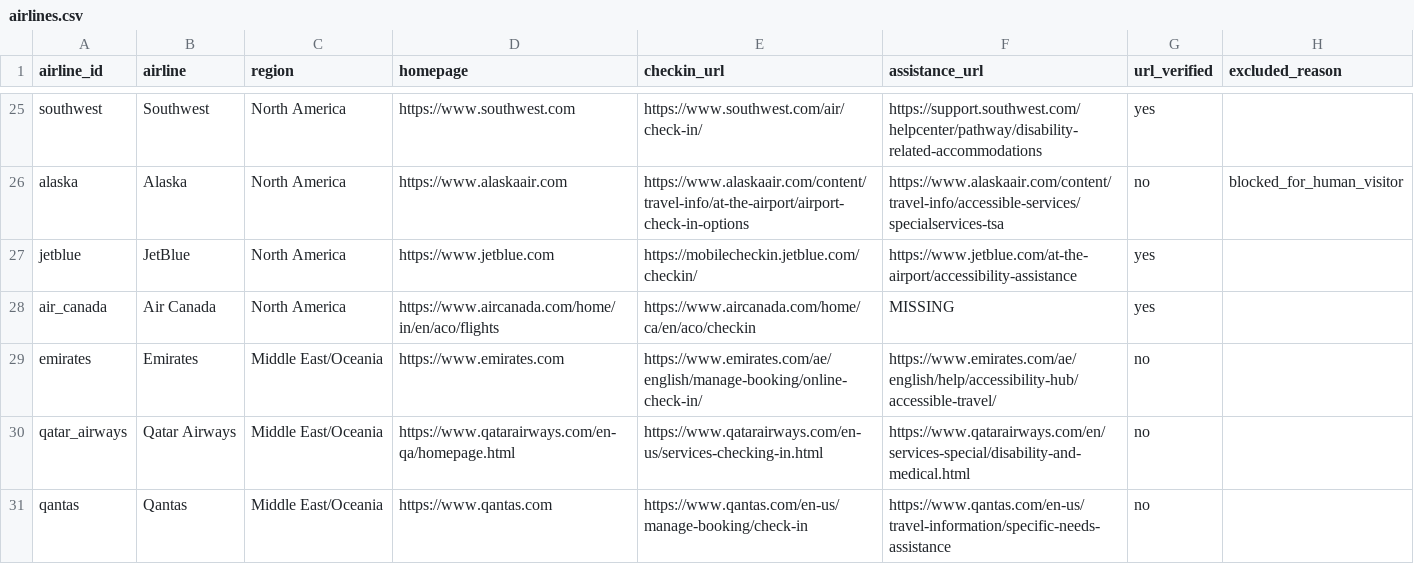
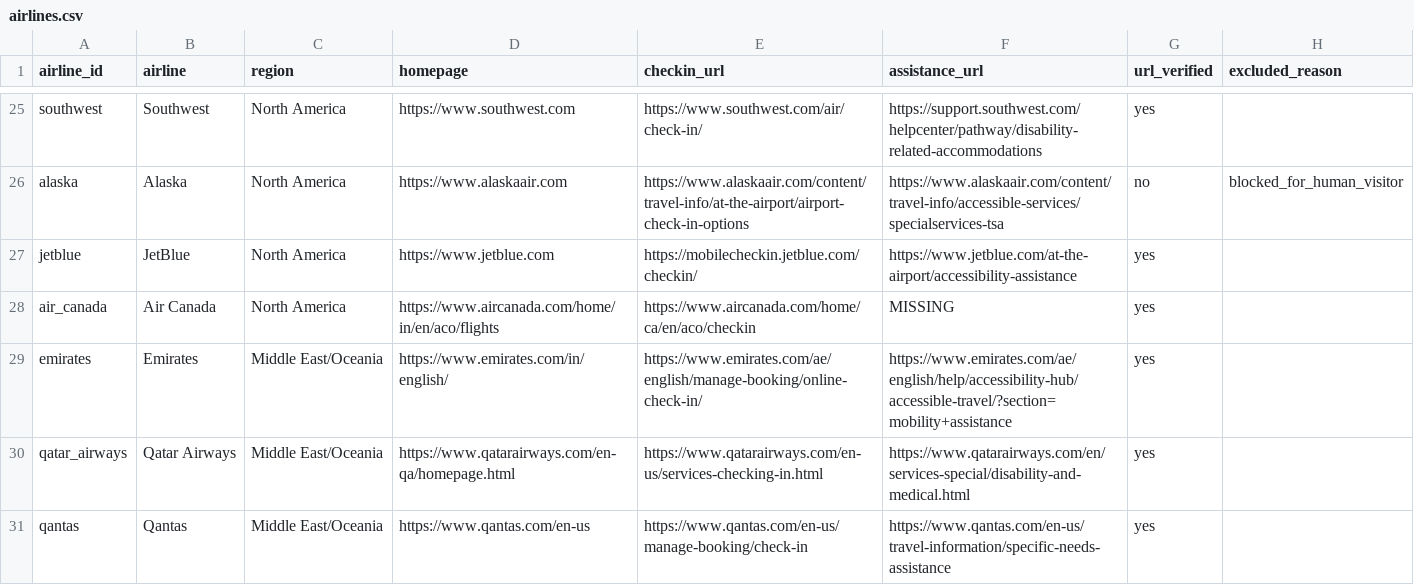
Before and after one commit to AyushVardhanOG/airline-a11y-audit, a CSV file: data/airlines.csv, drawn as a sheet; only a part is shown, gaps mark what is left out.

Commit message:
Register Middle East/Oceania batch; Qantas live scan; Step 3 done
Captures (register_captures.py, notes in log.csv):
- 9 pages registered for Emirates, Qatar Airways and Qantas;
  url_verified = yes. Emirates home redirected by location to the India
  version. Emirates assistance URL gained ?section=mobility+assistance.
  Qantas home went to /en-us (the headless access test from India went
  to /en-in).

Live scan (run 20261111T141945Z, about 4 min after capture): all 3
Qantas pages ok. All 11 allowed airlines now have live scans.

Step 3 finished. Completeness check of all 90 page slots:
78 captured + 7 MISSING + 2 SAME_AS_HOME + 3 excluded (Alaska).
Every captured file has a log row whose URL equals airlines.csv, and
all 29 non-excluded airlines are url_verified = yes.

CLAUDE.md status (Step 3 done; next: offline scan of the 78 saved
copies and the live-vs-copy comparison), README, checklist and notes
updated.

```diff
--- a/data/airlines.csv
+++ b/data/airlines.csv
@@ -28,4 +28,4 @@ jetblue,JetBlue,North America,https://www.jetblue.com,https://mobilecheckin.jetb
 air_canada,Air Canada,North America,https://www.aircanada.com/home/in/en/aco/flights,https://www.aircanada.com/home/ca/en/aco/checkin,MISSING,yes,
-emirates,Emirates,Middle East/Oceania,https://www.emirates.com,https://www.emirates.com/ae/english/manage-booking/online-check-in/,https://www.emirates.com/ae/english/help/accessibility-hub/accessible-travel/,no,
-qatar_airways,Qatar Airways,Middle East/Oceania,https://www.qatarairways.com/en-qa/homepage.html,https://www.qatarairways.com/en-us/services-checking-in.html,https://www.qatarairways.com/en/services-special/disability-and-medical.html,no,
-qantas,Qantas,Middle East/Oceania,https://www.qantas.com,https://www.qantas.com/en-us/manage-booking/check-in,https://www.qantas.com/en-us/travel-information/specific-needs-assistance,no,
+emirates,Emirates,Middle East/Oceania,https://www.emirates.com/in/english/,https://www.emirates.com/ae/english/manage-booking/online-check-in/,https://www.emirates.com/ae/english/help/accessibility-hub/accessible-travel/?section=mobility+assistance,yes,
+qatar_airways,Qatar Airways,Middle East/Oceania,https://www.qatarairways.com/en-qa/homepage.html,https://www.qatarairways.com/en-us/services-checking-in.html,https://www.qatarairways.com/en/services-special/disability-and-medical.html,yes,
+qantas,Qantas,Middle East/Oceania,https://www.qantas.com/en-us,https://www.qantas.com/en-us/manage-booking/check-in,https://www.qantas.com/en-us/travel-information/specific-needs-assistance,yes,
```
Also changed, not shown: data/captures/log.csv, 11 other files.
